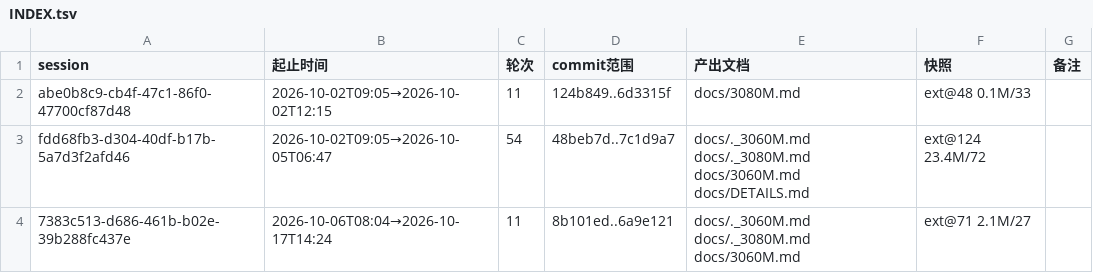
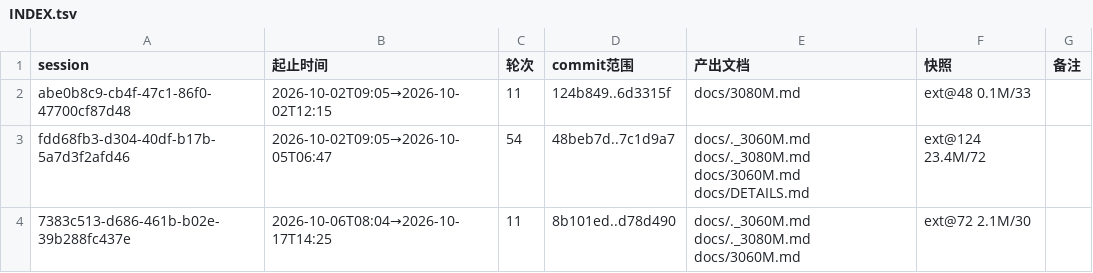
Before and after one commit to luweigen/Strata, a TSV file: _traj/INDEX.tsv, drawn as a sheet.

```diff
--- a/_traj/INDEX.tsv
+++ b/_traj/INDEX.tsv
@@ -3,2 +3,2 @@ abe0b8c9-cb4f-47c1-86f0-47700cf87d48	2026-10-02T09:05→2026-10-02T12:15	11	124b
 fdd68fb3-d304-40df-b17b-5a7d3f2afd46	2026-10-02T09:05→2026-10-05T06:47	54	48beb7d..7c1d9a7	docs/._3060M.md docs/._3080M.md docs/3060M.md docs/DETAILS.md	ext@124 23.4M/72	
-7383c513-d686-461b-b02e-39b288fc437e	2026-10-06T08:04→2026-10-17T14:24	11	8b101ed..6a9e121	docs/._3060M.md docs/._3080M.md docs/3060M.md	ext@71 2.1M/27	
+7383c513-d686-461b-b02e-39b288fc437e	2026-10-06T08:04→2026-10-17T14:25	11	8b101ed..d78d490	docs/._3060M.md docs/._3080M.md docs/3060M.md	ext@72 2.1M/30	
```
Also changed, not shown: _traj/work/7383c513-d686-461b-b02e-39b288fc437e/MANIFEST.tsv, 4 other files.
